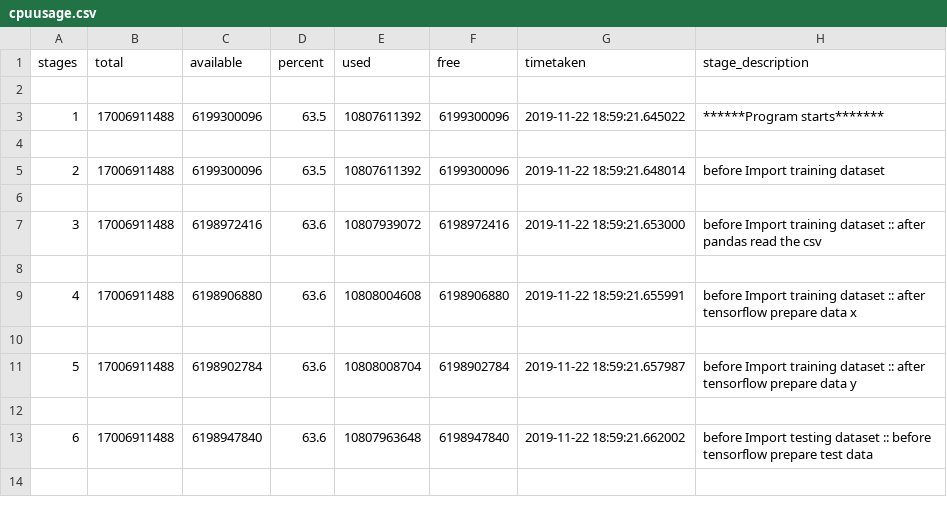
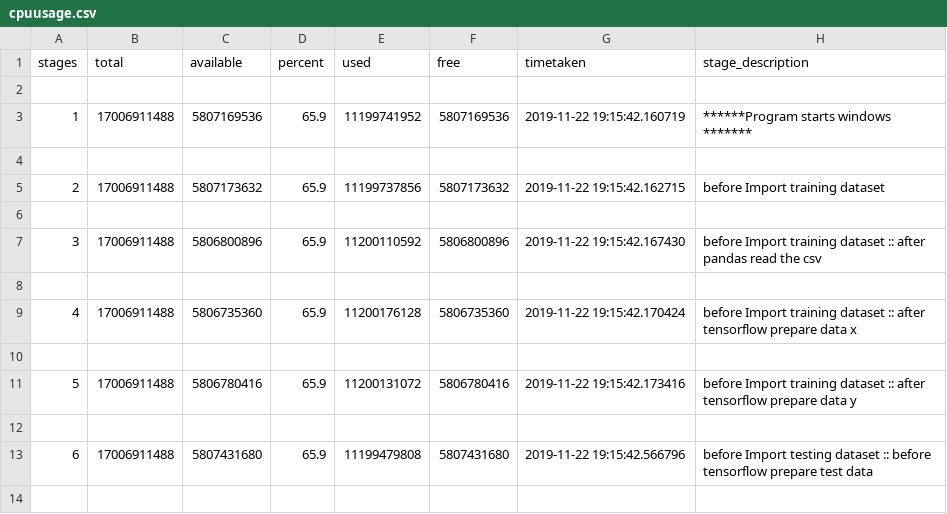
Before and after one commit to repo-wiseacre/IntrouductionToTensorFlow, a CSV file: cpuusage.csv, drawn as a sheet; only a part is shown; the diff covers the shown part only.

```diff
--- a/cpuusage.csv
+++ b/cpuusage.csv
@@ -2,13 +2,13 @@ stages,total,available,percent,used,free,timetaken,stage_description
 
-1,17006911488,6199300096,63.5,10807611392,6199300096,2019-11-22 18:59:21.645022,******Program starts*******
+1,17006911488,5807169536,65.9,11199741952,5807169536,2019-11-22 19:15:42.160719,******Program starts windows *******
 
-2,17006911488,6199300096,63.5,10807611392,6199300096,2019-11-22 18:59:21.648014,before Import training dataset
+2,17006911488,5807173632,65.9,11199737856,5807173632,2019-11-22 19:15:42.162715,before Import training dataset
 
-3,17006911488,6198972416,63.6,10807939072,6198972416,2019-11-22 18:59:21.653000,before Import training dataset :: after pandas read the csv
+3,17006911488,5806800896,65.9,11200110592,5806800896,2019-11-22 19:15:42.167430,before Import training dataset :: after pandas read the csv
 
-4,17006911488,6198906880,63.6,10808004608,6198906880,2019-11-22 18:59:21.655991,before Import training dataset :: after tensorflow prepare data x
+4,17006911488,5806735360,65.9,11200176128,5806735360,2019-11-22 19:15:42.170424,before Import training dataset :: after tensorflow prepare data x
 
-5,17006911488,6198902784,63.6,10808008704,6198902784,2019-11-22 18:59:21.657987,before Import training dataset :: after tensorflow prepare data y
+5,17006911488,5806780416,65.9,11200131072,5806780416,2019-11-22 19:15:42.173416,before Import training dataset :: after tensorflow prepare data y
 
-6,17006911488,6198947840,63.6,10807963648,6198947840,2019-11-22 18:59:21.662002,before Import testing dataset :: before tensorflow prepare test data
+6,17006911488,5807431680,65.9,11199479808,5807431680,2019-11-22 19:15:42.566796,before Import testing dataset :: before tensorflow prepare test data
 
```
Also changed, not shown: 95 edited cells elsewhere in this file, 2 other files.
